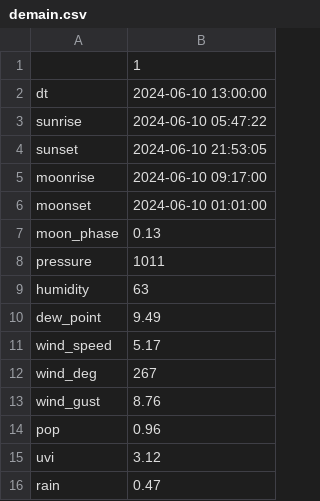
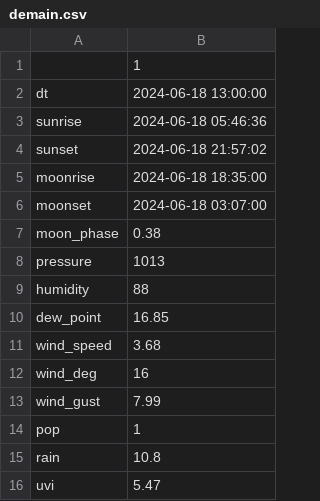
Before and after one commit to jdavid54/jupyter_notebooks, a CSV file: demain.csv, drawn as a sheet.

```diff
--- a/demain.csv
+++ b/demain.csv
@@ -1,16 +1,16 @@
 ,1
-dt,2024-06-10 13:00:00
-sunrise,2024-06-10 05:47:22
-sunset,2024-06-10 21:53:05
-moonrise,2024-06-10 09:17:00
-moonset,2024-06-10 01:01:00
-moon_phase,0.13
-pressure,1011
-humidity,63
-dew_point,9.49
-wind_speed,5.17
-wind_deg,267
-wind_gust,8.76
-pop,0.96
-uvi,3.12
-rain,0.47
+dt,2024-06-18 13:00:00
+sunrise,2024-06-18 05:46:36
+sunset,2024-06-18 21:57:02
+moonrise,2024-06-18 18:35:00
+moonset,2024-06-18 03:07:00
+moon_phase,0.38
+pressure,1013
+humidity,88
+dew_point,16.85
+wind_speed,3.68
+wind_deg,16
+wind_gust,7.99
+pop,1
+rain,10.8
+uvi,5.47
```
Also changed, not shown: week.csv, 7 other files.
